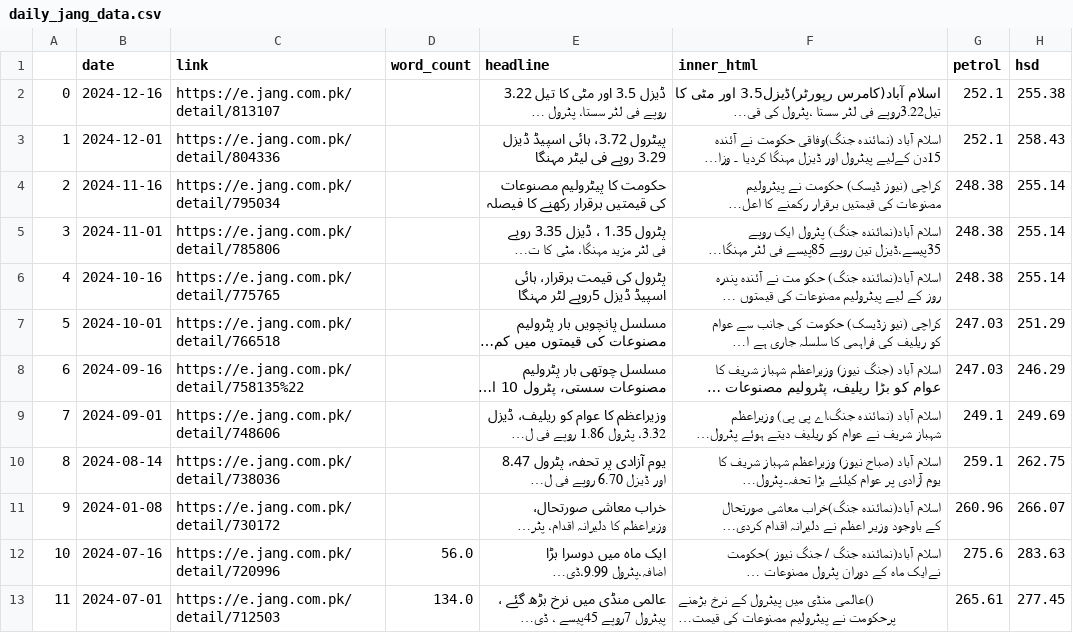
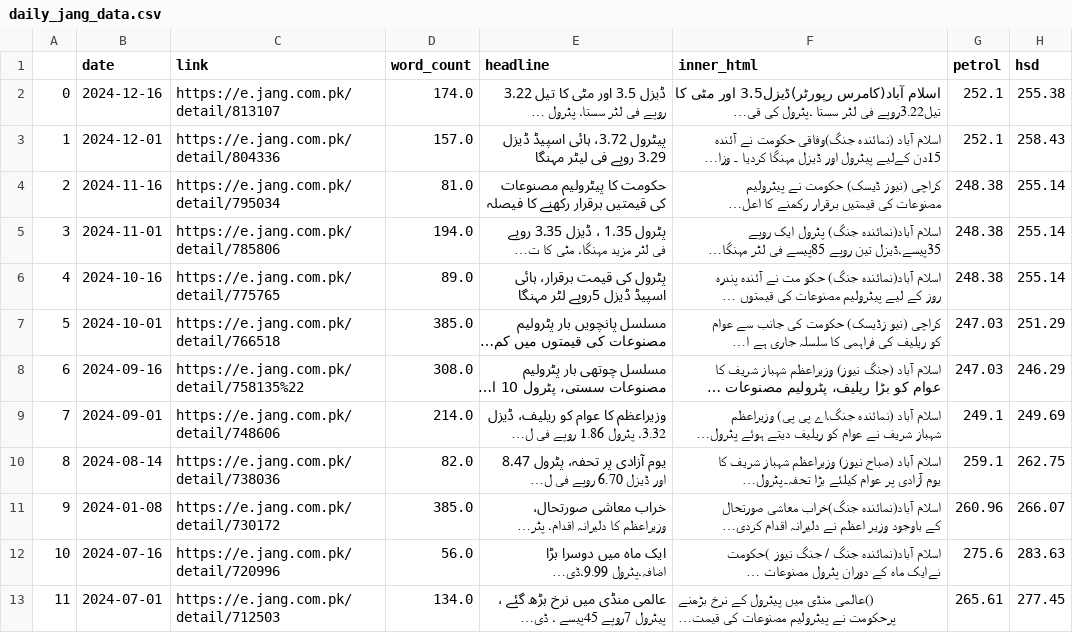
Before and after one commit to NehalNN10/STRP_Project, a CSV file: data/daily_jang_data.csv, drawn as a sheet; only a part is shown; long unchanged cells end in …; the diff names each change by its address in the sheet, - before the commit and + after, or states it on an @@ line.

```diff
--- a/data/daily_jang_data.csv
+++ b/data/daily_jang_data.csv
-D2 (word_count): (empty)
+D2 (word_count): 174.0
-D3 (word_count): (empty)
+D3 (word_count): 157.0
-D4 (word_count): (empty)
+D4 (word_count): 81.0
-D5 (word_count): (empty)
+D5 (word_count): 194.0
-D6 (word_count): (empty)
+D6 (word_count): 89.0
-D7 (word_count): (empty)
+D7 (word_count): 385.0
-D8 (word_count): (empty)
+D8 (word_count): 308.0
-D9 (word_count): (empty)
+D9 (word_count): 214.0
-D10 (word_count): (empty)
+D10 (word_count): 82.0
-D11 (word_count): (empty)
+D11 (word_count): 385.0
```
Also changed, not shown: data/daily_dunya_data.csv, data/daily_pakistan_data.csv, 4 other files.
